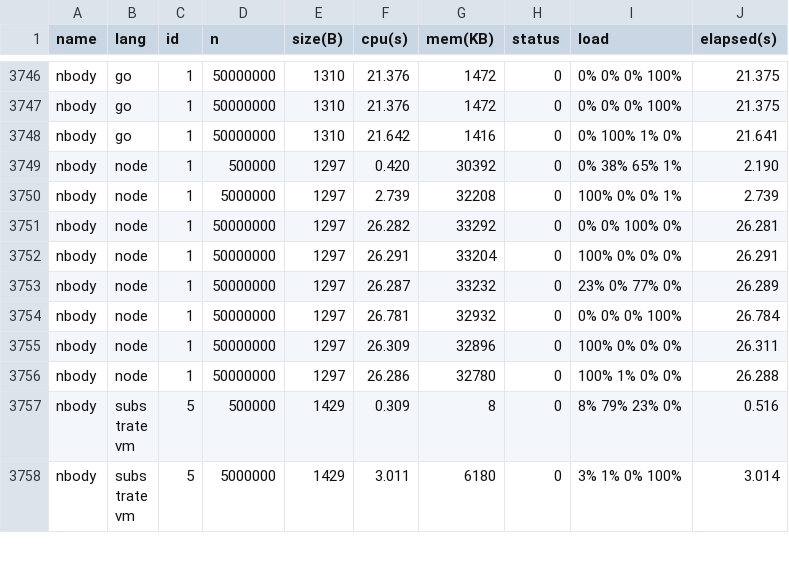
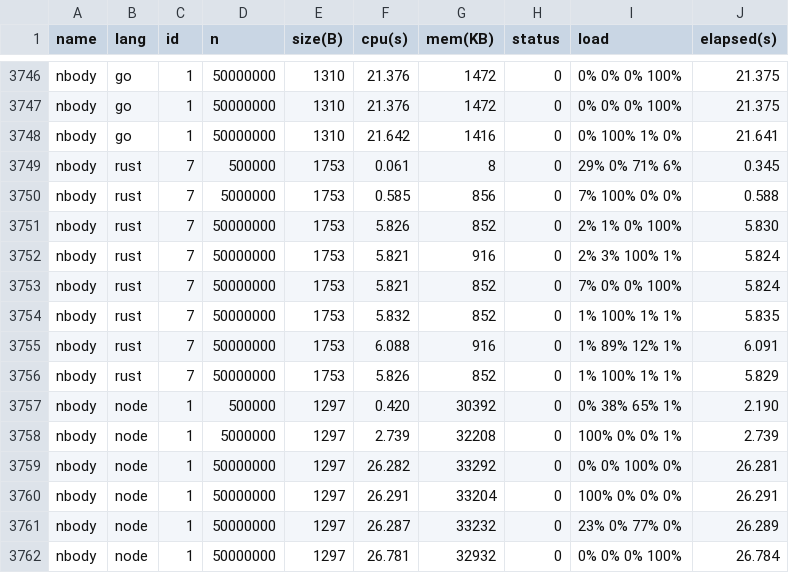
Before and after one commit to kirisky/benchmarks-game, a CSV file: public/data/alldata.csv, drawn as a sheet; only a part is shown, gaps mark what is left out; the shorter side is filled out with more unchanged rows; the diff names each change by its address in the sheet, - before the commit and + after, or states it on an @@ line.

```diff
--- a/public/data/alldata.csv
+++ b/public/data/alldata.csv
+row 3749: nbody | rust | 7 | 500000 | 1753 | 0.061 | 8 | 0 | 29% 0% 71% 6% | 0.345
+row 3750: nbody | rust | 7 | 5000000 | 1753 | 0.585 | 856 | 0 | 7% 100% 0% 0% | 0.588
+row 3751: nbody | rust | 7 | 50000000 | 1753 | 5.826 | 852 | 0 | 2% 1% 0% 100% | 5.830
+row 3752: nbody | rust | 7 | 50000000 | 1753 | 5.821 | 916 | 0 | 2% 3% 100% 1% | 5.824
+row 3753: nbody | rust | 7 | 50000000 | 1753 | 5.821 | 852 | 0 | 7% 0% 0% 100% | 5.824
+row 3754: nbody | rust | 7 | 50000000 | 1753 | 5.832 | 852 | 0 | 1% 100% 1% 1% | 5.835
+row 3755: nbody | rust | 7 | 50000000 | 1753 | 6.088 | 916 | 0 | 1% 89% 12% 1% | 6.091
+row 3756: nbody | rust | 7 | 50000000 | 1753 | 5.826 | 852 | 0 | 1% 100% 1% 1% | 5.829
```
Also changed, not shown: public/data/data.csv, public/data/ndata.csv, 14 other files.
